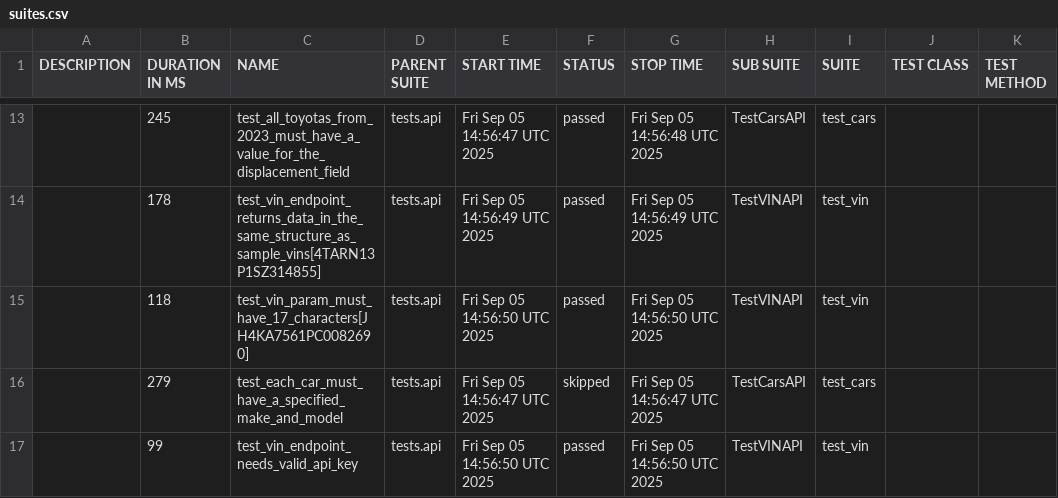
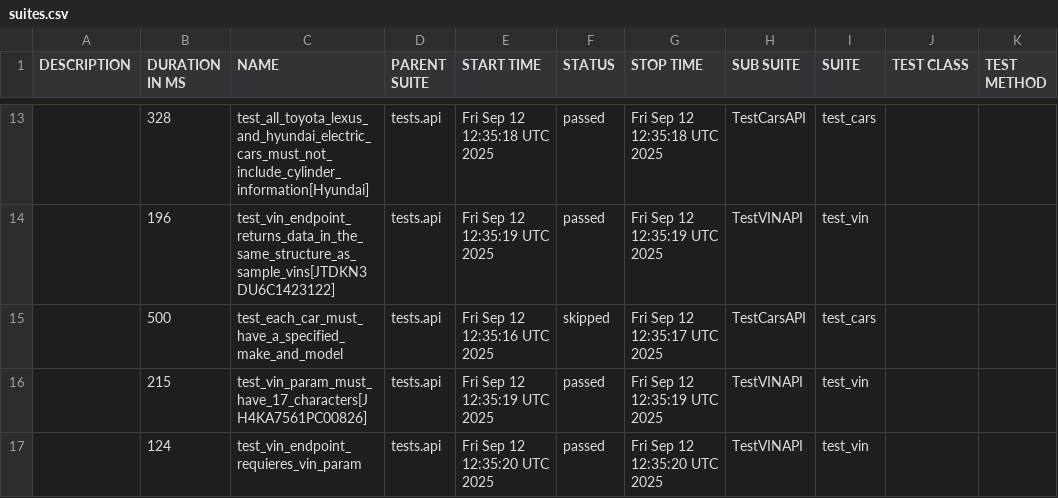
Before and after one commit to yasnowitzz/testing-framework, a CSV file: allure-report/data/suites.csv, drawn as a sheet; only a part is shown, gaps mark what is left out; the diff covers the shown part only.

```diff
--- a/allure-report/data/suites.csv
+++ b/allure-report/data/suites.csv
@@ -13,5 +13,5 @@
-"","245","test_all_toyotas_from_2023_must_have_a_value_for_the_displacement_field","tests.api","Fri Sep 05 14:56:47 UTC 2025","passed","Fri Sep 05 14:56:48 UTC 2025","TestCarsAPI","test_cars","",""
-"","178","test_vin_endpoint_returns_data_in_the_same_structure_as_sample_vins[4TARN13P1SZ314855]","tests.api","Fri Sep 05 14:56:49 UTC 2025","passed","Fri Sep 05 14:56:49 UTC 2025","TestVINAPI","test_vin","",""
-"","118","test_vin_param_must_have_17_characters[JH4KA7561PC0082690]","tests.api","Fri Sep 05 14:56:50 UTC 2025","passed","Fri Sep 05 14:56:50 UTC 2025","TestVINAPI","test_vin","",""
-"","279","test_each_car_must_have_a_specified_make_and_model","tests.api","Fri Sep 05 14:56:47 UTC 2025","skipped","Fri Sep 05 14:56:47 UTC 2025","TestCarsAPI","test_cars","",""
-"","99","test_vin_endpoint_needs_valid_api_key","tests.api","Fri Sep 05 14:56:50 UTC 2025","passed","Fri Sep 05 14:56:50 UTC 2025","TestVINAPI","test_vin","",""
+"","328","test_all_toyota_lexus_and_hyundai_electric_cars_must_not_include_cylinder_information[Hyundai]","tests.api","Fri Sep 12 12:35:18 UTC 2025","passed","Fri Sep 12 12:35:18 UTC 2025","TestCarsAPI","test_cars","",""
+"","196","test_vin_endpoint_returns_data_in_the_same_structure_as_sample_vins[JTDKN3DU6C1423122]","tests.api","Fri Sep 12 12:35:19 UTC 2025","passed","Fri Sep 12 12:35:19 UTC 2025","TestVINAPI","test_vin","",""
+"","500","test_each_car_must_have_a_specified_make_and_model","tests.api","Fri Sep 12 12:35:16 UTC 2025","skipped","Fri Sep 12 12:35:17 UTC 2025","TestCarsAPI","test_cars","",""
+"","215","test_vin_param_must_have_17_characters[JH4KA7561PC00826]","tests.api","Fri Sep 12 12:35:19 UTC 2025","passed","Fri Sep 12 12:35:19 UTC 2025","TestVINAPI","test_vin","",""
+"","124","test_vin_endpoint_requieres_vin_param","tests.api","Fri Sep 12 12:35:20 UTC 2025","passed","Fri Sep 12 12:35:20 UTC 2025","TestVINAPI","test_vin","",""
```
Also changed, not shown: 4 added rows, 4 removed rows and 24 edited cells elsewhere in this file, allure-report/data/behaviors.csv, 46 other files.
